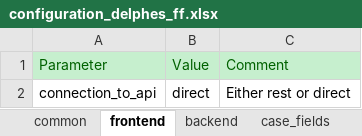
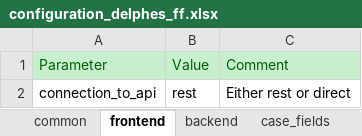
Before and after one commit to athena-ceo/trusted-service, an Excel workbook: apps/delphes/runtime/configuration_delphes_ff.xlsx, sheet frontend, drawn as a sheet; values as stored, in another font and other column widths than the file's, no borders; the diff names each change by its address in the sheet, - before the commit and + after, or states it on an @@ line.

```diff
--- a/apps/delphes/runtime/configuration_delphes_ff.xlsx (sheet frontend)
+++ b/apps/delphes/runtime/configuration_delphes_ff.xlsx (sheet frontend)
-B2: direct
+B2: rest
```
Also changed, not shown: sheet text_analysis, 4 other files.
